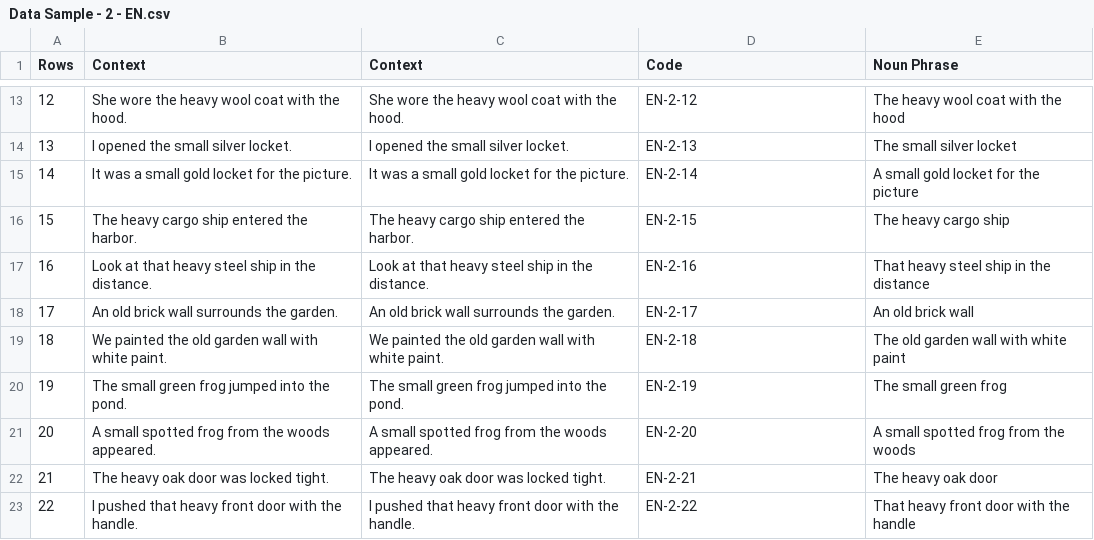
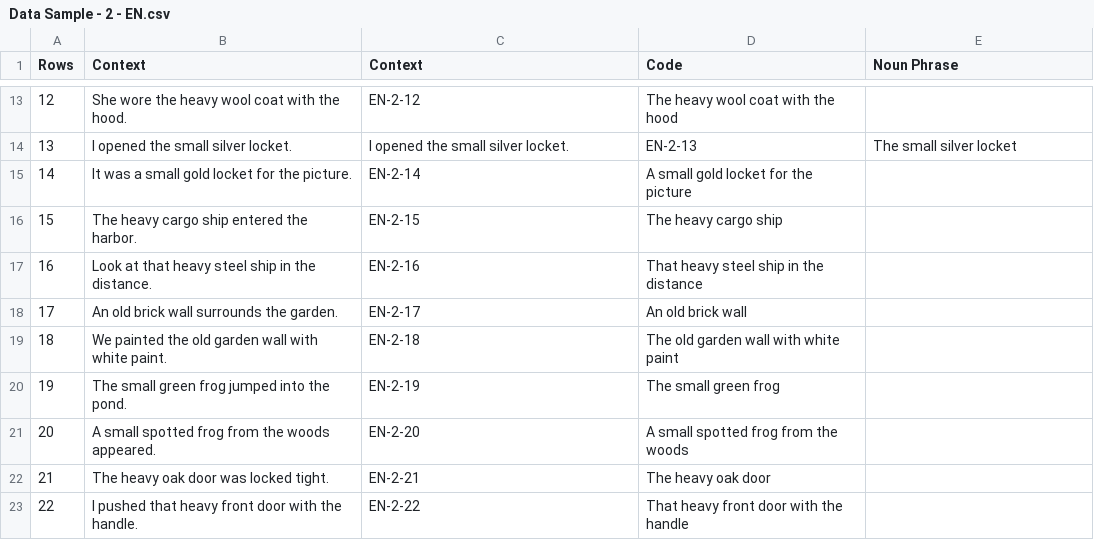
Before and after one commit to tha-bit/NPannotator, a CSV file: Sample/Data Sample - 2 - EN.csv, drawn as a sheet; only a part is shown, gaps mark what is left out; the diff covers the shown part only.

```diff
--- a/Sample/Data Sample - 2 - EN.csv
+++ b/Sample/Data Sample - 2 - EN.csv
@@ -13,11 +13,11 @@ Rows,Context,Context,Code,Noun Phrase
-12,She wore the heavy wool coat with the hood.,She wore the heavy wool coat with the hood.,EN-2-12,The heavy wool coat with the hood
+12,She wore the heavy wool coat with the hood.,EN-2-12,The heavy wool coat with the hood
 13,I opened the small silver locket.,I opened the small silver locket.,EN-2-13,The small silver locket
-14,It was a small gold locket for the picture.,It was a small gold locket for the picture.,EN-2-14,A small gold locket for the picture
-15,The heavy cargo ship entered the harbor.,The heavy cargo ship entered the harbor.,EN-2-15,The heavy cargo ship
-16,Look at that heavy steel ship in the distance.,Look at that heavy steel ship in the distance.,EN-2-16,That heavy steel ship in the distance
-17,An old brick wall surrounds the garden.,An old brick wall surrounds the garden.,EN-2-17,An old brick wall
-18,We painted the old garden wall with white paint.,We painted the old garden wall with white paint.,EN-2-18,The old garden wall with white paint
-19,The small green frog jumped into the pond.,The small green frog jumped into the pond.,EN-2-19,The small green frog
-20,A small spotted frog from the woods appeared.,A small spotted frog from the woods appeared.,EN-2-20,A small spotted frog from the woods
-21,The heavy oak door was locked tight.,The heavy oak door was locked tight.,EN-2-21,The heavy oak door
-22,I pushed that heavy front door with the handle.,I pushed that heavy front door with the handle.,EN-2-22,That heavy front door with the handle
+14,It was a small gold locket for the picture.,EN-2-14,A small gold locket for the picture
+15,The heavy cargo ship entered the harbor.,EN-2-15,The heavy cargo ship
+16,Look at that heavy steel ship in the distance.,EN-2-16,That heavy steel ship in the distance
+17,An old brick wall surrounds the garden.,EN-2-17,An old brick wall
+18,We painted the old garden wall with white paint.,EN-2-18,The old garden wall with white paint
+19,The small green frog jumped into the pond.,EN-2-19,The small green frog
+20,A small spotted frog from the woods appeared.,EN-2-20,A small spotted frog from the woods
+21,The heavy oak door was locked tight.,EN-2-21,The heavy oak door
+22,I pushed that heavy front door with the handle.,EN-2-22,That heavy front door with the handle
```
Also changed, not shown: 39 edited cells elsewhere in this file, 3 other files.
